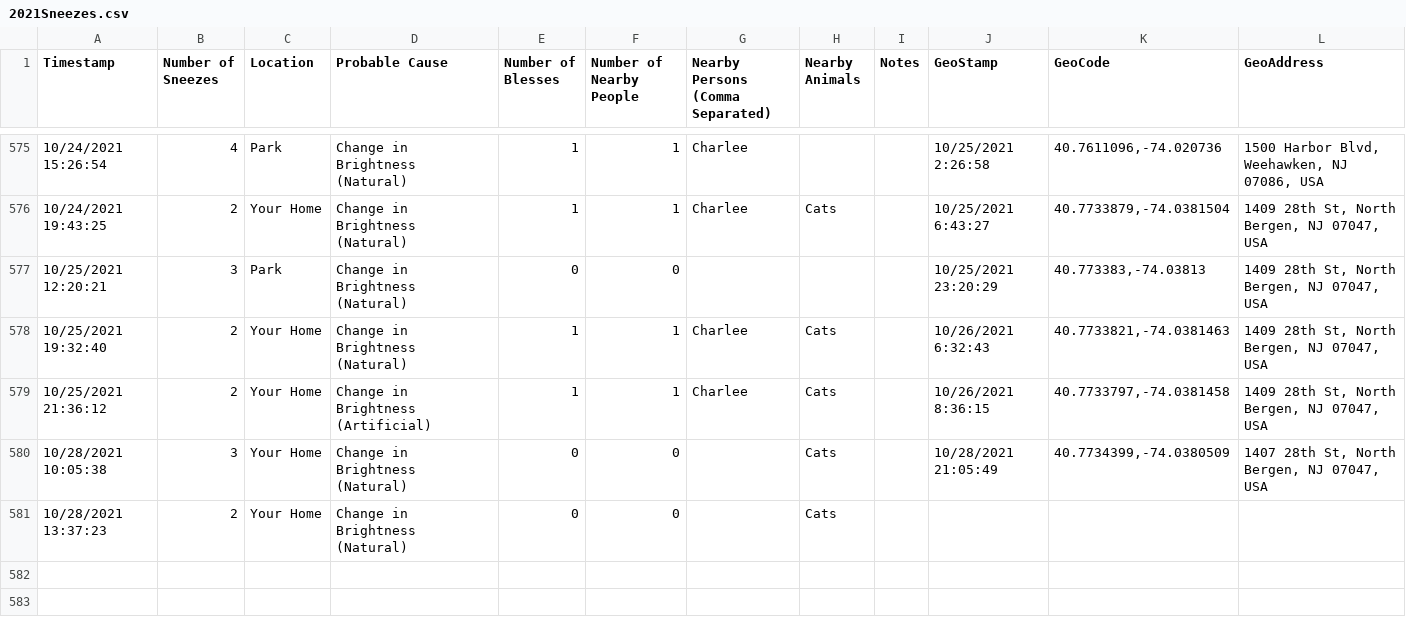
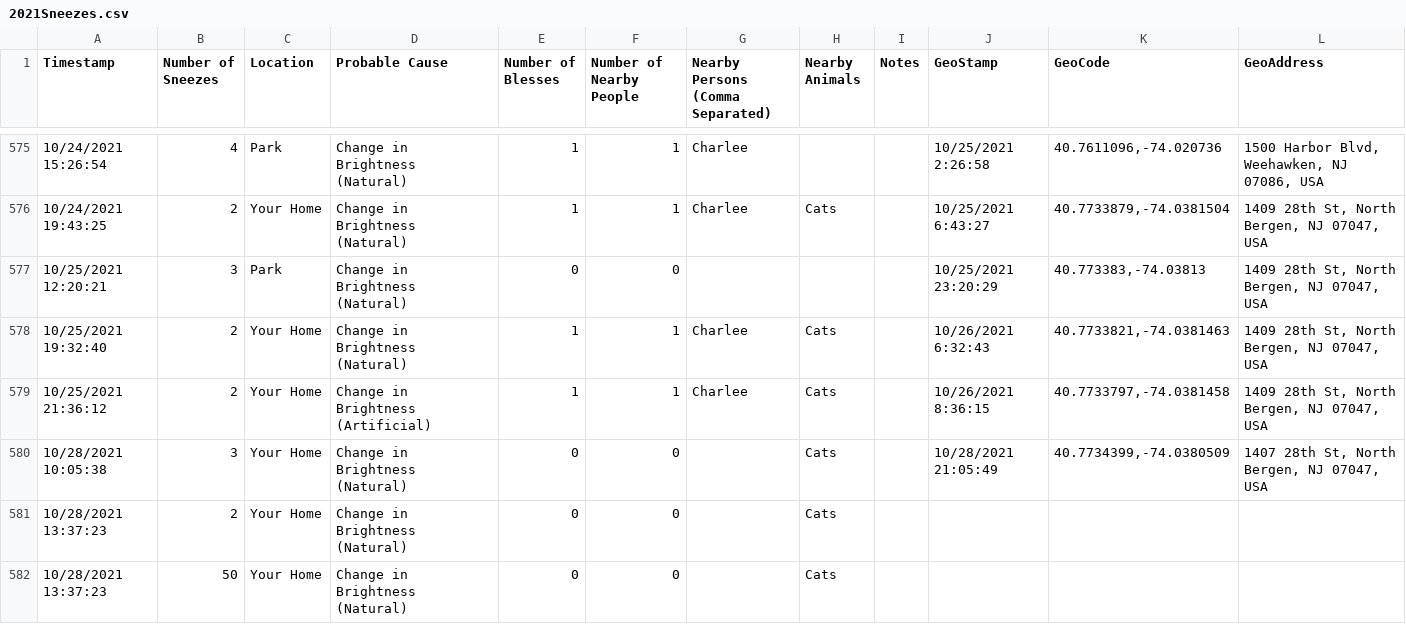
Before and after one commit to gtblack4/TheSneezeProject, a CSV file: data/2021Sneezes.csv, drawn as a sheet; only a part is shown, gaps mark what is left out.

Commit message:
added auto updating for the spreadsheet if it hasn't updated today. hopefully google credentials work?

```diff
--- a/data/2021Sneezes.csv
+++ b/data/2021Sneezes.csv
@@ -581 +581,2 @@ Timestamp;Number of Sneezes;Location;Probable Cause;Number of Blesses;Number of
 10/28/2021 13:37:23;2;Your Home;Change in Brightness (Natural);0;0;;Cats;;;;
+10/28/2021 13:37:23;50;Your Home;Change in Brightness (Natural);0;0;;Cats;;;;
```
Also changed, not shown: 3 other files.
